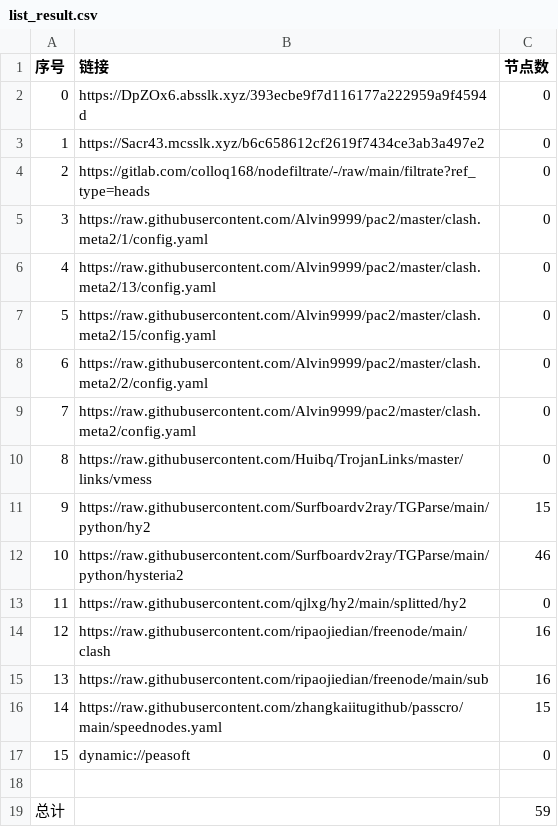
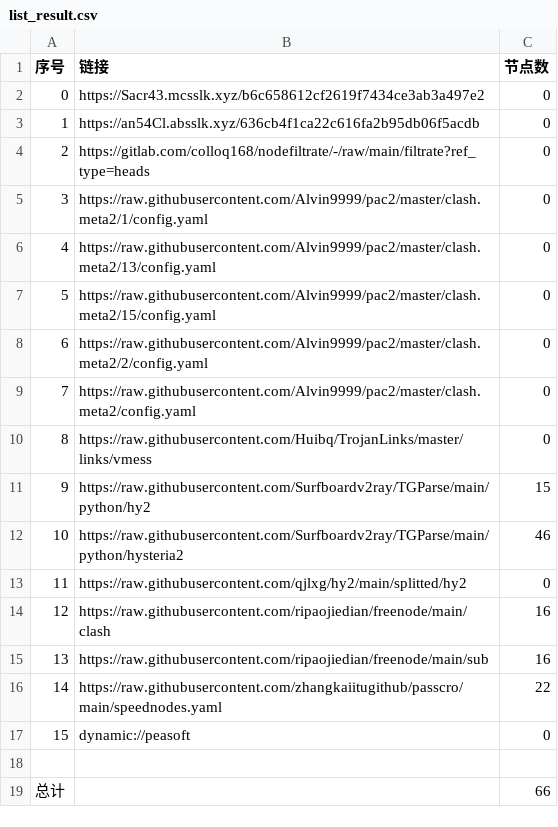
Before and after one commit to wjs-529/AutoMergePublicNodes, a CSV file: list_result.csv, drawn as a sheet.

```diff
--- a/list_result.csv
+++ b/list_result.csv
@@ -1,4 +1,4 @@
 序号,链接,节点数
-0,https://DpZOx6.absslk.xyz/393ecbe9f7d116177a222959a9f4594d,0
-1,https://Sacr43.mcsslk.xyz/b6c658612cf2619f7434ce3ab3a497e2,0
+0,https://Sacr43.mcsslk.xyz/b6c658612cf2619f7434ce3ab3a497e2,0
+1,https://an54Cl.absslk.xyz/636cb4f1ca22c616fa2b95db06f5acdb,0
 2,https://gitlab.com/colloq168/nodefiltrate/-/raw/main/filtrate?ref_type=heads,0
@@ -15,5 +15,5 @@
 13,https://raw.githubusercontent.com/ripaojiedian/freenode/main/sub,16
-14,https://raw.githubusercontent.com/zhangkaiitugithub/passcro/main/speednodes.yaml,15
+14,https://raw.githubusercontent.com/zhangkaiitugithub/passcro/main/speednodes.yaml,22
 15,dynamic://peasoft,0
 
-总计,,59
+总计,,66
```
Also changed, not shown: 14 other files.
